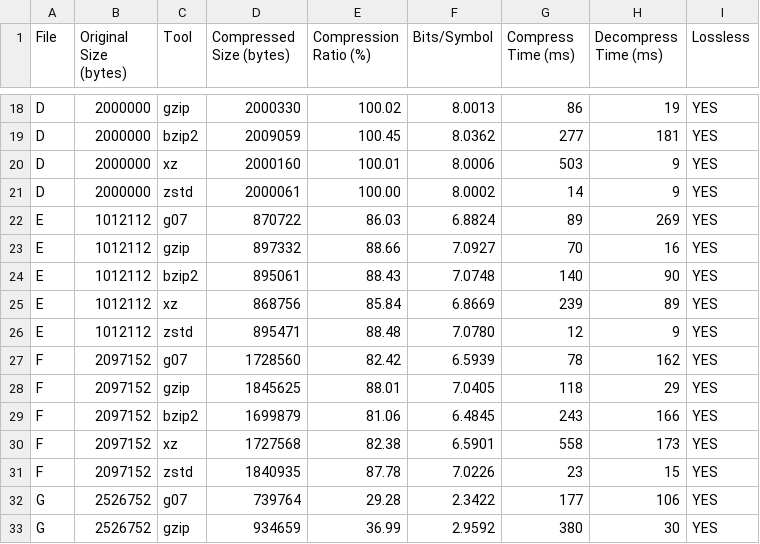
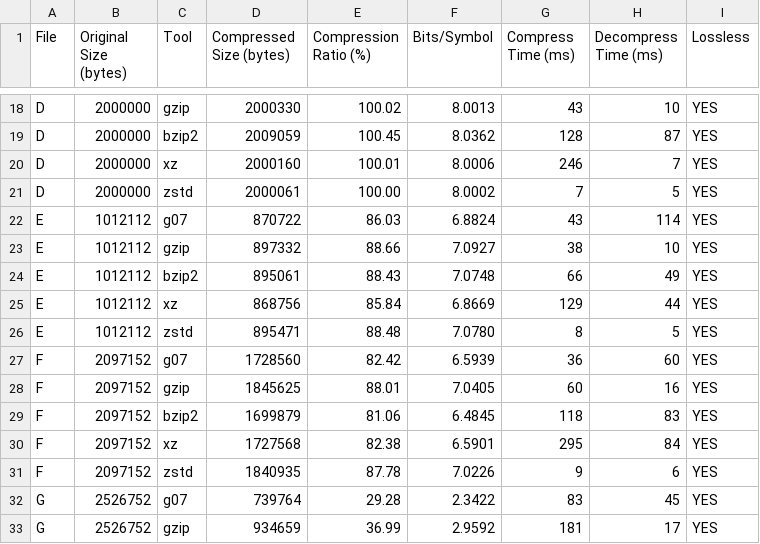
Before and after one commit to roldao04/TAI_Proj1, a CSV file: benchmarks/results.csv, drawn as a sheet; only a part is shown, gaps mark what is left out; the diff covers the shown part only; the diff names each change by its address in the sheet, - before the commit and + after, or states it on an @@ line.

```diff
--- a/benchmarks/results.csv
+++ b/benchmarks/results.csv
-G18 (Compress Time (ms)): 86
+G18 (Compress Time (ms)): 43
-H18 (Decompress Time (ms)): 19
+H18 (Decompress Time (ms)): 10
-G19 (Compress Time (ms)): 277
+G19 (Compress Time (ms)): 128
-H19 (Decompress Time (ms)): 181
+H19 (Decompress Time (ms)): 87
-G20 (Compress Time (ms)): 503
+G20 (Compress Time (ms)): 246
-H20 (Decompress Time (ms)): 9
+H20 (Decompress Time (ms)): 7
-G21 (Compress Time (ms)): 14
+G21 (Compress Time (ms)): 7
-H21 (Decompress Time (ms)): 9
+H21 (Decompress Time (ms)): 5
-G22 (Compress Time (ms)): 89
+G22 (Compress Time (ms)): 43
-H22 (Decompress Time (ms)): 269
+H22 (Decompress Time (ms)): 114
-G23 (Compress Time (ms)): 70
+G23 (Compress Time (ms)): 38
-H23 (Decompress Time (ms)): 16
+H23 (Decompress Time (ms)): 10
-G24 (Compress Time (ms)): 140
+G24 (Compress Time (ms)): 66
-H24 (Decompress Time (ms)): 90
+H24 (Decompress Time (ms)): 49
-G25 (Compress Time (ms)): 239
+G25 (Compress Time (ms)): 129
-H25 (Decompress Time (ms)): 89
+H25 (Decompress Time (ms)): 44
-G26 (Compress Time (ms)): 12
+G26 (Compress Time (ms)): 8
-H26 (Decompress Time (ms)): 9
+H26 (Decompress Time (ms)): 5
-G27 (Compress Time (ms)): 78
+G27 (Compress Time (ms)): 36
-H27 (Decompress Time (ms)): 162
+H27 (Decompress Time (ms)): 60
-G28 (Compress Time (ms)): 118
+G28 (Compress Time (ms)): 60
-H28 (Decompress Time (ms)): 29
+H28 (Decompress Time (ms)): 16
-G29 (Compress Time (ms)): 243
+G29 (Compress Time (ms)): 118
-H29 (Decompress Time (ms)): 166
+H29 (Decompress Time (ms)): 83
-G30 (Compress Time (ms)): 558
+G30 (Compress Time (ms)): 295
-H30 (Decompress Time (ms)): 173
+H30 (Decompress Time (ms)): 84
-G31 (Compress Time (ms)): 23
+G31 (Compress Time (ms)): 9
-H31 (Decompress Time (ms)): 15
+H31 (Decompress Time (ms)): 6
-G32 (Compress Time (ms)): 177
+G32 (Compress Time (ms)): 83
-H32 (Decompress Time (ms)): 106
+H32 (Decompress Time (ms)): 45
-G33 (Compress Time (ms)): 380
+G33 (Compress Time (ms)): 181
-H33 (Decompress Time (ms)): 30
+H33 (Decompress Time (ms)): 17
```
Also changed, not shown: 48 edited cells elsewhere in this file, 26 other files.
